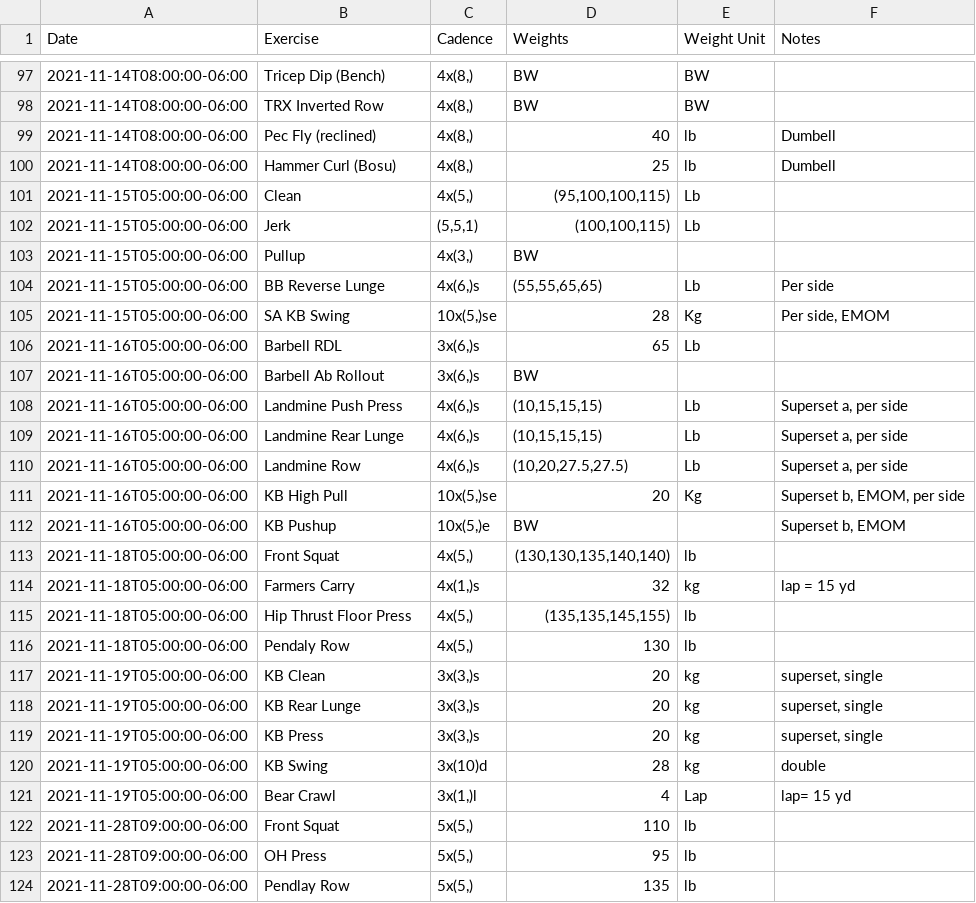
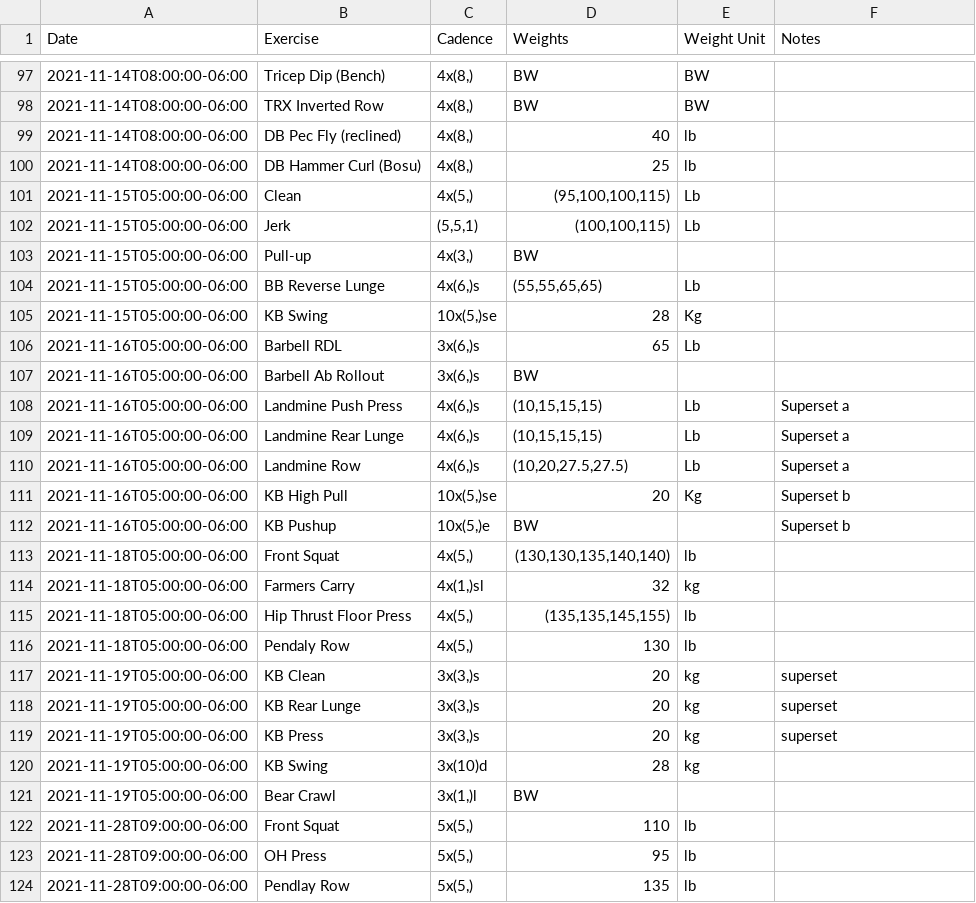
Before and after one commit to eskoviak/activity_playgroud, a CSV file: data/Weight History.csv, drawn as a sheet; only a part is shown, gaps mark what is left out; the diff covers the shown part only.

```diff
--- a/data/Weight History.csv
+++ b/data/Weight History.csv
@@ -98,25 +98,25 @@ Date,Exercise,Cadence,Weights,Weight Unit,Notes
 2021-11-14T08:00:00-06:00,TRX Inverted Row,"4x(8,)",BW,BW,
-2021-11-14T08:00:00-06:00,Pec Fly (reclined),"4x(8,)",40,lb,Dumbell
-2021-11-14T08:00:00-06:00,Hammer Curl (Bosu),"4x(8,)",25,lb,Dumbell
+2021-11-14T08:00:00-06:00,DB Pec Fly (reclined),"4x(8,)",40,lb,
+2021-11-14T08:00:00-06:00,DB Hammer Curl (Bosu),"4x(8,)",25,lb,
 2021-11-15T05:00:00-06:00,Clean,"4x(5,)","(95,100,100,115)",Lb,
 2021-11-15T05:00:00-06:00,Jerk,"(5,5,1)","(100,100,115)",Lb,
-2021-11-15T05:00:00-06:00,Pullup,"4x(3,)",BW,,
-2021-11-15T05:00:00-06:00,BB Reverse Lunge,"4x(6,)s","(55,55,65,65)",Lb,Per side
-2021-11-15T05:00:00-06:00,SA KB Swing,"10x(5,)se",28,Kg,"Per side, EMOM"
+2021-11-15T05:00:00-06:00,Pull-up,"4x(3,)",BW,,
+2021-11-15T05:00:00-06:00,BB Reverse Lunge,"4x(6,)s","(55,55,65,65)",Lb,
+2021-11-15T05:00:00-06:00,KB Swing,"10x(5,)se",28,Kg,
 2021-11-16T05:00:00-06:00,Barbell RDL,"3x(6,)s",65,Lb,
 2021-11-16T05:00:00-06:00,Barbell Ab Rollout,"3x(6,)s",BW,,
-2021-11-16T05:00:00-06:00,Landmine Push Press,"4x(6,)s","(10,15,15,15)",Lb,"Superset a, per side"
-2021-11-16T05:00:00-06:00,Landmine Rear Lunge,"4x(6,)s","(10,15,15,15)",Lb,"Superset a, per side"
-2021-11-16T05:00:00-06:00,Landmine Row,"4x(6,)s","(10,20,27.5,27.5)",Lb,"Superset a, per side"
-2021-11-16T05:00:00-06:00,KB High Pull,"10x(5,)se",20,Kg,"Superset b, EMOM, per side"
-2021-11-16T05:00:00-06:00,KB Pushup,"10x(5,)e",BW,,"Superset b, EMOM"
+2021-11-16T05:00:00-06:00,Landmine Push Press,"4x(6,)s","(10,15,15,15)",Lb,Superset a
+2021-11-16T05:00:00-06:00,Landmine Rear Lunge,"4x(6,)s","(10,15,15,15)",Lb,Superset a
+2021-11-16T05:00:00-06:00,Landmine Row,"4x(6,)s","(10,20,27.5,27.5)",Lb,Superset a
+2021-11-16T05:00:00-06:00,KB High Pull,"10x(5,)se",20,Kg,Superset b
+2021-11-16T05:00:00-06:00,KB Pushup,"10x(5,)e",BW,,Superset b
 2021-11-18T05:00:00-06:00,Front Squat,"4x(5,)","(130,130,135,140,140)",lb,
-2021-11-18T05:00:00-06:00,Farmers Carry,"4x(1,)s",32,kg,lap = 15 yd
+2021-11-18T05:00:00-06:00,Farmers Carry,"4x(1,)sl",32,kg,
 2021-11-18T05:00:00-06:00,Hip Thrust Floor Press,"4x(5,)","(135,135,145,155)",lb,
 2021-11-18T05:00:00-06:00,Pendaly Row,"4x(5,)",130,lb,
-2021-11-19T05:00:00-06:00,KB Clean,"3x(3,)s",20,kg,"superset, single"
-2021-11-19T05:00:00-06:00,KB Rear Lunge,"3x(3,)s",20,kg,"superset, single"
-2021-11-19T05:00:00-06:00,KB Press,"3x(3,)s",20,kg,"superset, single"
-2021-11-19T05:00:00-06:00,KB Swing,3x(10)d,28,kg,double
-2021-11-19T05:00:00-06:00,Bear Crawl,"3x(1,)l",4,Lap,lap= 15 yd
+2021-11-19T05:00:00-06:00,KB Clean,"3x(3,)s",20,kg,superset
+2021-11-19T05:00:00-06:00,KB Rear Lunge,"3x(3,)s",20,kg,superset
+2021-11-19T05:00:00-06:00,KB Press,"3x(3,)s",20,kg,superset
+2021-11-19T05:00:00-06:00,KB Swing,3x(10)d,28,kg,
+2021-11-19T05:00:00-06:00,Bear Crawl,"3x(1,)l",BW,,
 2021-11-28T09:00:00-06:00,Front Squat,"5x(5,)",110,lb,
```
Also changed, not shown: 14 added rows and 65 edited cells elsewhere in this file.
